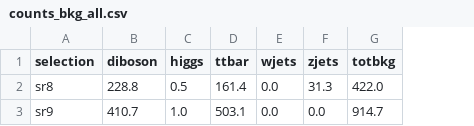
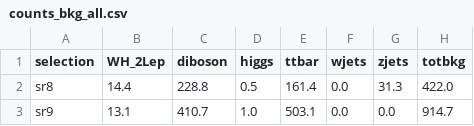
Before and after one commit to gerbaudo/DileptonFakeMeasurement, a CSV file: doc/counts_bkg_all.csv, drawn as a sheet; the diff names each change by its address in the sheet, - before the commit and + after, or states it on an @@ line.

Commit message:
temporarily add signal

```diff
--- a/doc/counts_bkg_all.csv
+++ b/doc/counts_bkg_all.csv
+column B (WH_2Lep), rows 2-3: 14.4 | 13.1
```
